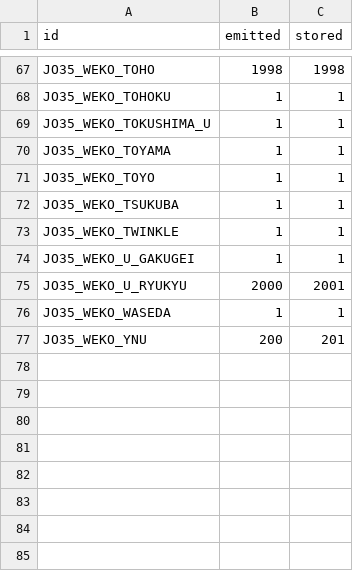
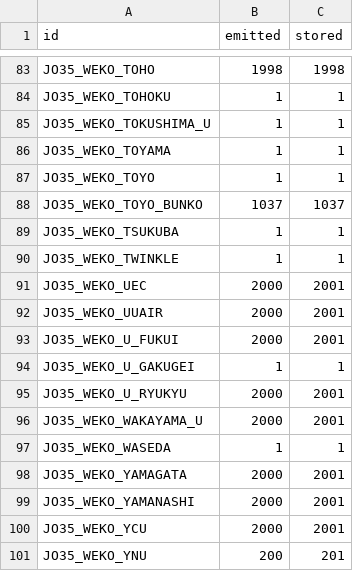
Before and after one commit to rayanchl/JapanOSINT, a TSV file: docs/sweep-stored-batch35-pivots-2026-10-21.tsv, drawn as a sheet; only a part is shown, gaps mark what is left out; the diff covers the shown part only; the diff names each change by its address in the sheet, - before the commit and + after, or states it on an @@ line.

```diff
--- a/docs/sweep-stored-batch35-pivots-2026-10-21.tsv
+++ b/docs/sweep-stored-batch35-pivots-2026-10-21.tsv
+row 88: JO35_WEKO_TOYO_BUNKO | 1037 | 1037
+row 91: JO35_WEKO_UEC | 2000 | 2001
+row 92: JO35_WEKO_UUAIR | 2000 | 2001
+row 93: JO35_WEKO_U_FUKUI | 2000 | 2001
+row 96: JO35_WEKO_WAKAYAMA_U | 2000 | 2001
+row 98: JO35_WEKO_YAMAGATA | 2000 | 2001
+row 99: JO35_WEKO_YAMANASHI | 2000 | 2001
+row 100: JO35_WEKO_YCU | 2000 | 2001
```
Also changed, not shown: 16 added rows elsewhere in this file, 1 other file.
